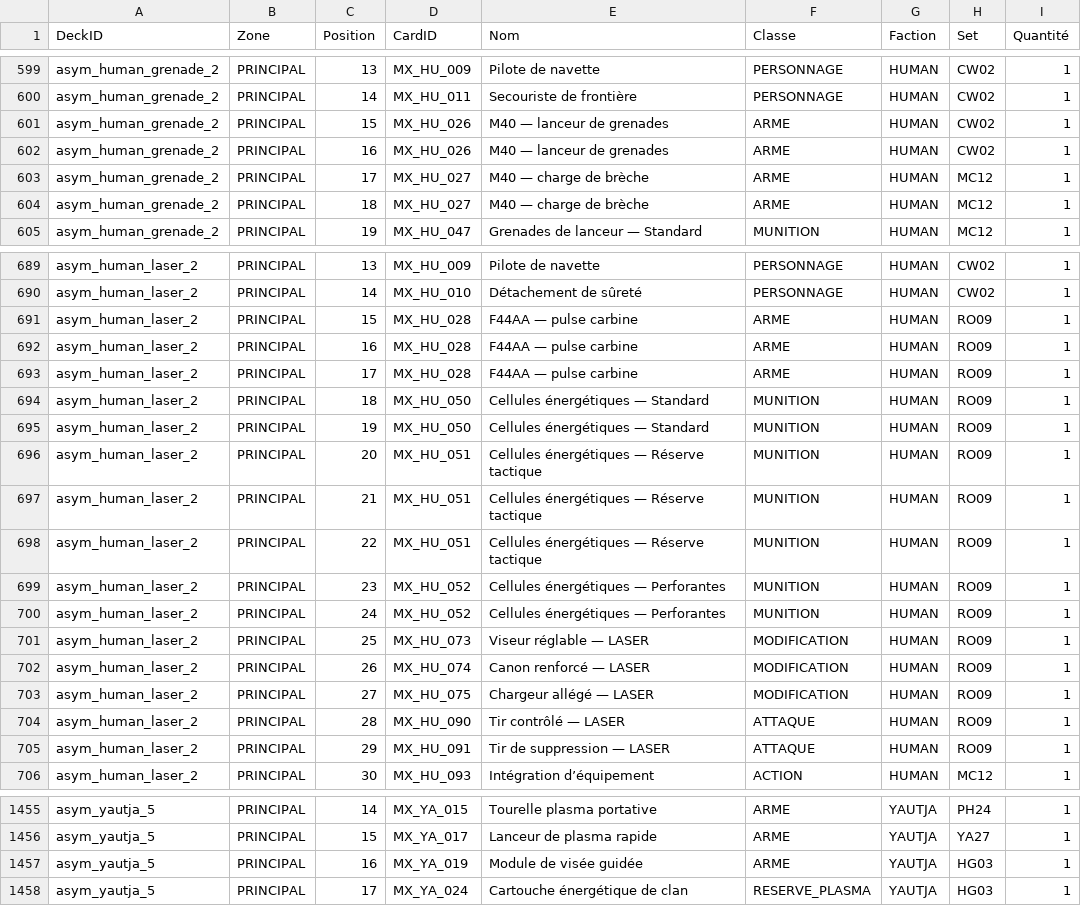
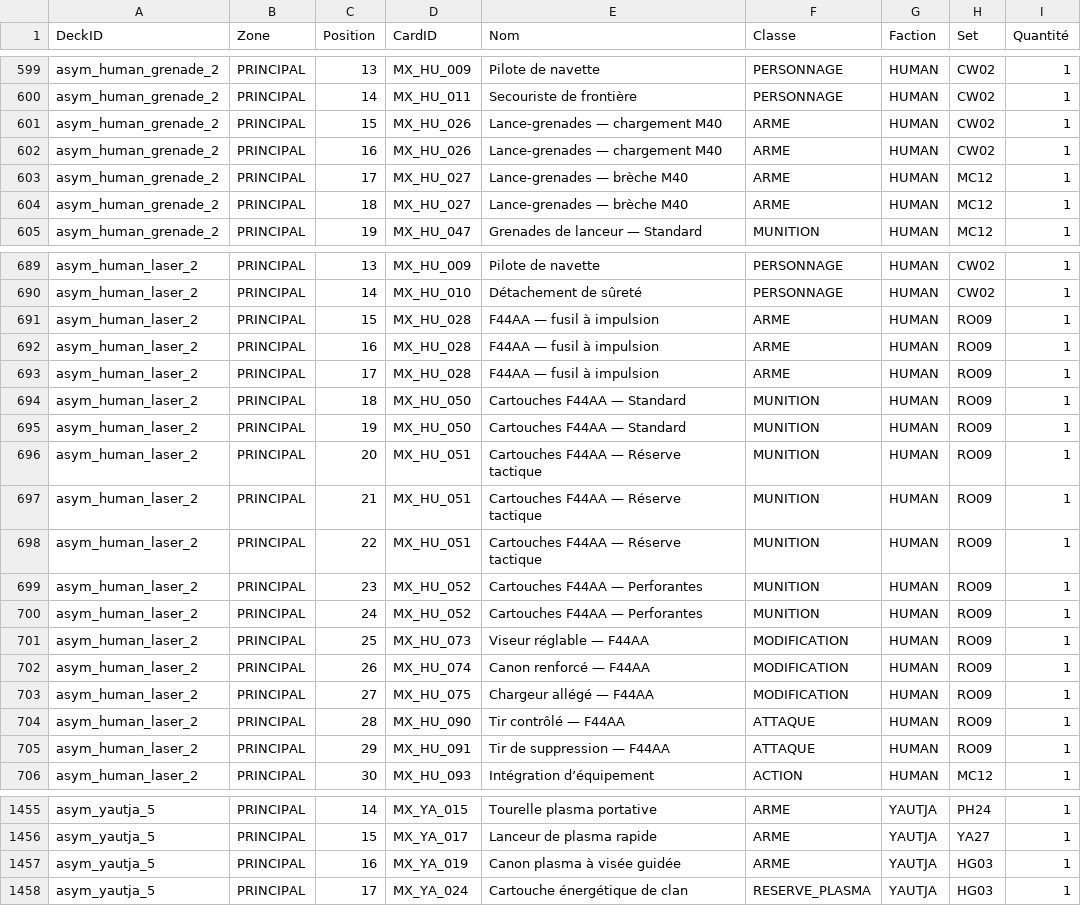
Before and after one commit to darknigthmare/avp-hunt-hive-tcg, a CSV file: content-plan/asymmetric-decklists.csv, drawn as a sheet; only a part is shown, gaps mark what is left out; the diff covers the shown part only.

```diff
--- a/content-plan/asymmetric-decklists.csv
+++ b/content-plan/asymmetric-decklists.csv
@@ -600,6 +600,6 @@ asym_human_grenade_2,PRINCIPAL,13,MX_HU_009,Pilote de navette,PERSONNAGE,HUMAN,C
 asym_human_grenade_2,PRINCIPAL,14,MX_HU_011,Secouriste de frontière,PERSONNAGE,HUMAN,CW02,1
-asym_human_grenade_2,PRINCIPAL,15,MX_HU_026,M40 — lanceur de grenades,ARME,HUMAN,CW02,1
-asym_human_grenade_2,PRINCIPAL,16,MX_HU_026,M40 — lanceur de grenades,ARME,HUMAN,CW02,1
-asym_human_grenade_2,PRINCIPAL,17,MX_HU_027,M40 — charge de brèche,ARME,HUMAN,MC12,1
-asym_human_grenade_2,PRINCIPAL,18,MX_HU_027,M40 — charge de brèche,ARME,HUMAN,MC12,1
+asym_human_grenade_2,PRINCIPAL,15,MX_HU_026,Lance-grenades — chargement M40,ARME,HUMAN,CW02,1
+asym_human_grenade_2,PRINCIPAL,16,MX_HU_026,Lance-grenades — chargement M40,ARME,HUMAN,CW02,1
+asym_human_grenade_2,PRINCIPAL,17,MX_HU_027,Lance-grenades — brèche M40,ARME,HUMAN,MC12,1
+asym_human_grenade_2,PRINCIPAL,18,MX_HU_027,Lance-grenades — brèche M40,ARME,HUMAN,MC12,1
 asym_human_grenade_2,PRINCIPAL,19,MX_HU_047,Grenades de lanceur — Standard,MUNITION,HUMAN,MC12,1
@@ -690,17 +690,17 @@ asym_human_laser_2,PRINCIPAL,13,MX_HU_009,Pilote de navette,PERSONNAGE,HUMAN,CW0
 asym_human_laser_2,PRINCIPAL,14,MX_HU_010,Détachement de sûreté,PERSONNAGE,HUMAN,CW02,1
-asym_human_laser_2,PRINCIPAL,15,MX_HU_028,F44AA — pulse carbine,ARME,HUMAN,RO09,1
-asym_human_laser_2,PRINCIPAL,16,MX_HU_028,F44AA — pulse carbine,ARME,HUMAN,RO09,1
-asym_human_laser_2,PRINCIPAL,17,MX_HU_028,F44AA — pulse carbine,ARME,HUMAN,RO09,1
-asym_human_laser_2,PRINCIPAL,18,MX_HU_050,Cellules énergétiques — Standard,MUNITION,HUMAN,RO09,1
-asym_human_laser_2,PRINCIPAL,19,MX_HU_050,Cellules énergétiques — Standard,MUNITION,HUMAN,RO09,1
-asym_human_laser_2,PRINCIPAL,20,MX_HU_051,Cellules énergétiques — Réserve tactique,MUNITION,HUMAN,RO09,1
-asym_human_laser_2,PRINCIPAL,21,MX_HU_051,Cellules énergétiques — Réserve tactique,MUNITION,HUMAN,RO09,1
-asym_human_laser_2,PRINCIPAL,22,MX_HU_051,Cellules énergétiques — Réserve tactique,MUNITION,HUMAN,RO09,1
-asym_human_laser_2,PRINCIPAL,23,MX_HU_052,Cellules énergétiques — Perforantes,MUNITION,HUMAN,RO09,1
-asym_human_laser_2,PRINCIPAL,24,MX_HU_052,Cellules énergétiques — Perforantes,MUNITION,HUMAN,RO09,1
-asym_human_laser_2,PRINCIPAL,25,MX_HU_073,Viseur réglable — LASER,MODIFICATION,HUMAN,RO09,1
-asym_human_laser_2,PRINCIPAL,26,MX_HU_074,Canon renforcé — LASER,MODIFICATION,HUMAN,RO09,1
-asym_human_laser_2,PRINCIPAL,27,MX_HU_075,Chargeur allégé — LASER,MODIFICATION,HUMAN,RO09,1
-asym_human_laser_2,PRINCIPAL,28,MX_HU_090,Tir contrôlé — LASER,ATTAQUE,HUMAN,RO09,1
-asym_human_laser_2,PRINCIPAL,29,MX_HU_091,Tir de suppression — LASER,ATTAQUE,HUMAN,RO09,1
+asym_human_laser_2,PRINCIPAL,15,MX_HU_028,F44AA — fusil à impulsion,ARME,HUMAN,RO09,1
+asym_human_laser_2,PRINCIPAL,16,MX_HU_028,F44AA — fusil à impulsion,ARME,HUMAN,RO09,1
+asym_human_laser_2,PRINCIPAL,17,MX_HU_028,F44AA — fusil à impulsion,ARME,HUMAN,RO09,1
+asym_human_laser_2,PRINCIPAL,18,MX_HU_050,Cartouches F44AA — Standard,MUNITION,HUMAN,RO09,1
+asym_human_laser_2,PRINCIPAL,19,MX_HU_050,Cartouches F44AA — Standard,MUNITION,HUMAN,RO09,1
+asym_human_laser_2,PRINCIPAL,20,MX_HU_051,Cartouches F44AA — Réserve tactique,MUNITION,HUMAN,RO09,1
+asym_human_laser_2,PRINCIPAL,21,MX_HU_051,Cartouches F44AA — Réserve tactique,MUNITION,HUMAN,RO09,1
+asym_human_laser_2,PRINCIPAL,22,MX_HU_051,Cartouches F44AA — Réserve tactique,MUNITION,HUMAN,RO09,1
+asym_human_laser_2,PRINCIPAL,23,MX_HU_052,Cartouches F44AA — Perforantes,MUNITION,HUMAN,RO09,1
+asym_human_laser_2,PRINCIPAL,24,MX_HU_052,Cartouches F44AA — Perforantes,MUNITION,HUMAN,RO09,1
+asym_human_laser_2,PRINCIPAL,25,MX_HU_073,Viseur réglable — F44AA,MODIFICATION,HUMAN,RO09,1
+asym_human_laser_2,PRINCIPAL,26,MX_HU_074,Canon renforcé — F44AA,MODIFICATION,HUMAN,RO09,1
+asym_human_laser_2,PRINCIPAL,27,MX_HU_075,Chargeur allégé — F44AA,MODIFICATION,HUMAN,RO09,1
+asym_human_laser_2,PRINCIPAL,28,MX_HU_090,Tir contrôlé — F44AA,ATTAQUE,HUMAN,RO09,1
+asym_human_laser_2,PRINCIPAL,29,MX_HU_091,Tir de suppression — F44AA,ATTAQUE,HUMAN,RO09,1
 asym_human_laser_2,PRINCIPAL,30,MX_HU_093,Intégration d’équipement,ACTION,HUMAN,MC12,1
@@ -1456,3 +1456,3 @@ asym_yautja_5,PRINCIPAL,14,MX_YA_015,Tourelle plasma portative,ARME,YAUTJA,PH24,
 asym_yautja_5,PRINCIPAL,15,MX_YA_017,Lanceur de plasma rapide,ARME,YAUTJA,YA27,1
-asym_yautja_5,PRINCIPAL,16,MX_YA_019,Module de visée guidée,ARME,YAUTJA,HG03,1
+asym_yautja_5,PRINCIPAL,16,MX_YA_019,Canon plasma à visée guidée,ARME,YAUTJA,HG03,1
 asym_yautja_5,PRINCIPAL,17,MX_YA_024,Cartouche énergétique de clan,RESERVE_PLASMA,YAUTJA,HG03,1
```
Also changed, not shown: 24 edited cells elsewhere in this file, content-plan/asymmetric-decks.csv, content-plan/asymmetric-mechanics.csv, 30 other files.
